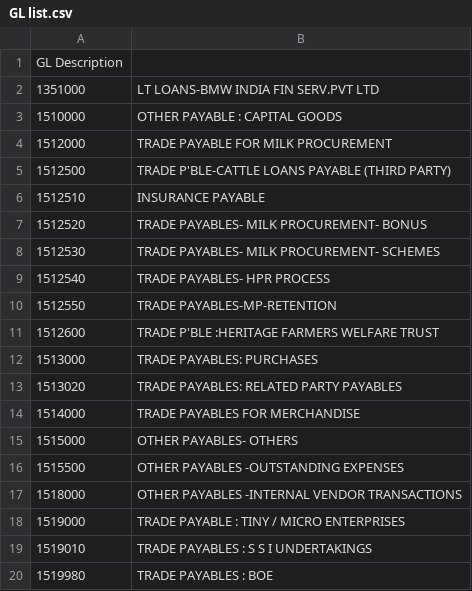
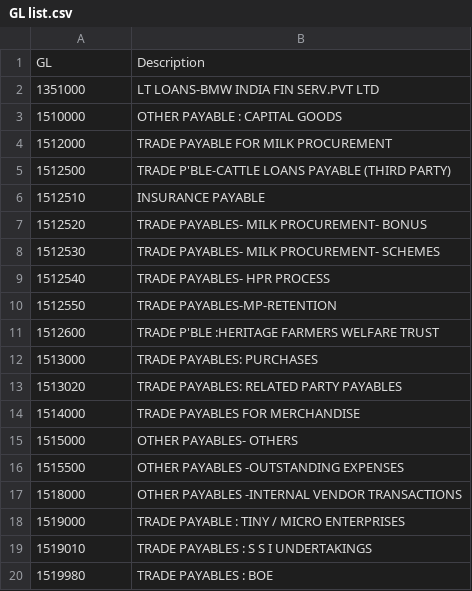
Before and after one commit to itsmeraghavjha/vendor-onboarding-portal, a CSV file: csv_data/GL list.csv, drawn as a sheet.

```diff
--- a/csv_data/GL list.csv
+++ b/csv_data/GL list.csv
@@ -1,2 +1,2 @@
-GL	Description
+GL,Description
 1351000,LT LOANS-BMW INDIA FIN SERV.PVT LTD
```
Also changed, not shown: 19 other files.
